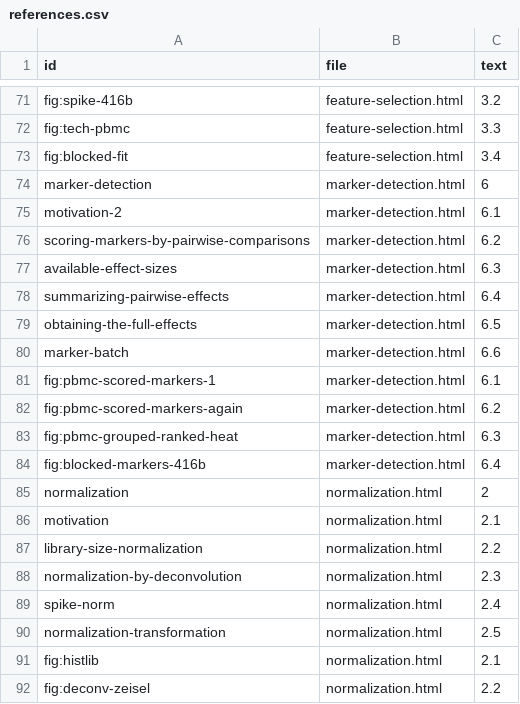
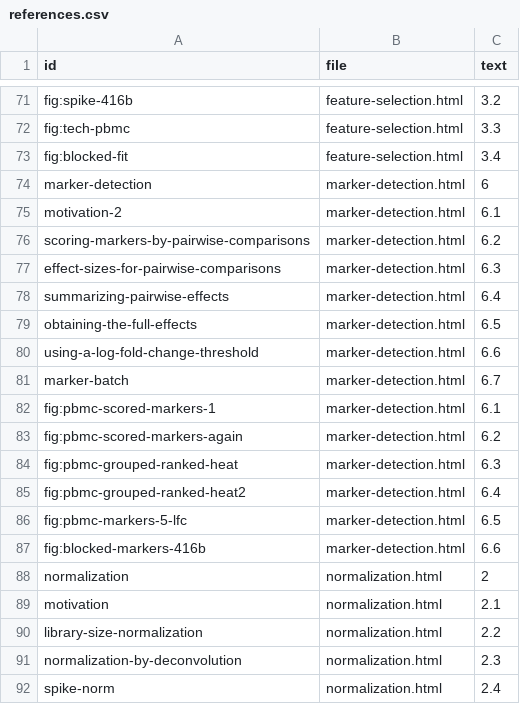
Before and after one commit to OSCA-source/OSCA.basic, a CSV file: inst/rebook/references.csv, drawn as a sheet; only a part is shown, gaps mark what is left out; the shorter side is filled out with more unchanged rows.

```diff
--- a/inst/rebook/references.csv
+++ b/inst/rebook/references.csv
@@ -76,6 +76,7 @@ motivation-2,marker-detection.html,6.1
 scoring-markers-by-pairwise-comparisons,marker-detection.html,6.2
-available-effect-sizes,marker-detection.html,6.3
+effect-sizes-for-pairwise-comparisons,marker-detection.html,6.3
 summarizing-pairwise-effects,marker-detection.html,6.4
 obtaining-the-full-effects,marker-detection.html,6.5
-marker-batch,marker-detection.html,6.6
+using-a-log-fold-change-threshold,marker-detection.html,6.6
+marker-batch,marker-detection.html,6.7
 fig:pbmc-scored-markers-1,marker-detection.html,6.1
@@ -83,3 +84,5 @@ fig:pbmc-scored-markers-again,marker-detection.html,6.2
 fig:pbmc-grouped-ranked-heat,marker-detection.html,6.3
-fig:blocked-markers-416b,marker-detection.html,6.4
+fig:pbmc-grouped-ranked-heat2,marker-detection.html,6.4
+fig:pbmc-markers-5-lfc,marker-detection.html,6.5
+fig:blocked-markers-416b,marker-detection.html,6.6
 normalization,normalization.html,2
```
